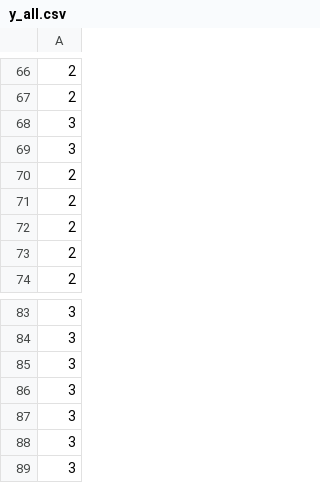
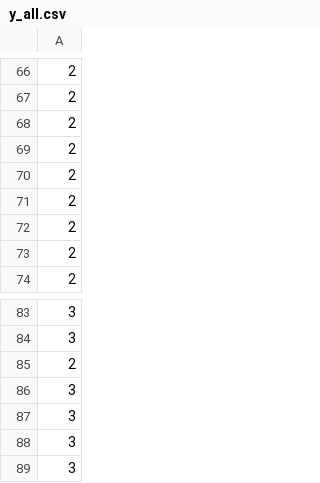
Before and after one commit to philipLutz/capstone-project, a CSV file: src/y_all.csv, drawn as a sheet; only a part is shown, gaps mark what is left out; the shorter side is filled out with more unchanged rows; removed rows and columns are numbered as before the commit, all else as after; the diff covers the shown part only; the diff names each change by its address in the sheet, - before the commit and + after, or states it on an @@ line.

```diff
--- a/src/y_all.csv
+++ b/src/y_all.csv
-row 68: 3
-row 69: 3
+row 68: 2
+row 69: 2
+row 85: 2
```
Also changed, not shown: 15 added rows and 16 removed rows elsewhere in this file, src/program_scores.csv, 3 other files.
